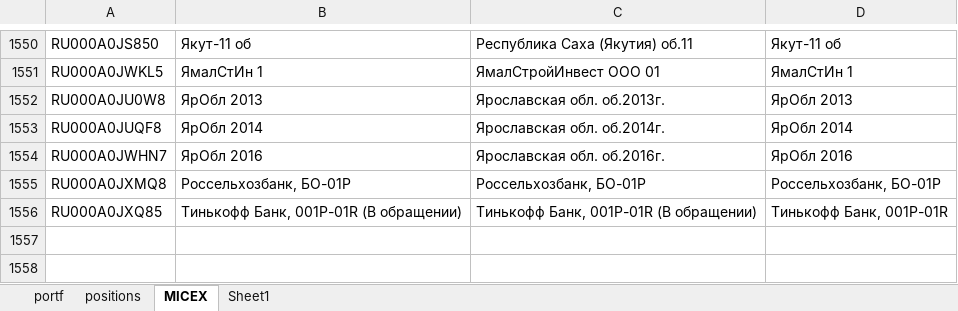
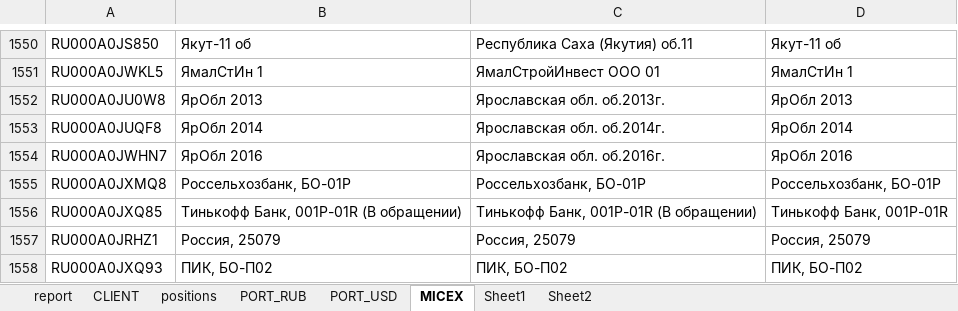
Before and after one commit to zuoqin/sberpb, an Excel workbook: sberweb/resources/public/templates/template_bloomberg.xlsx, sheet MICEX, drawn as a sheet; only a part is shown, gaps mark what is left out; values as stored, in another font and other column widths than the file's, no borders; the diff names each change by its address in the sheet, - before the commit and + after, or states it on an @@ line.

```diff
--- a/sberweb/resources/public/templates/template_bloomberg.xlsx (sheet MICEX)
+++ b/sberweb/resources/public/templates/template_bloomberg.xlsx (sheet MICEX)
-sheet tab: portf
+sheet tab: CLIENT
+sheet tab: report
+sheet tab: PORT_RUB
+sheet tab: PORT_USD
+sheet tab: Sheet2
+row 1557: RU000A0JRHZ1 | Россия, 25079 | Россия, 25079 | Россия, 25079
+row 1558: RU000A0JXQ93 | ПИК, БО-П02 | ПИК, БО-П02 | ПИК, БО-П02
```
Also changed, not shown: sheet CLIENT, sheet positions, sheet Sheet1, formulas that keep their value, hidden cells, charts or pictures, sberapi/DB/quotes.xlsx, 13 other files.
